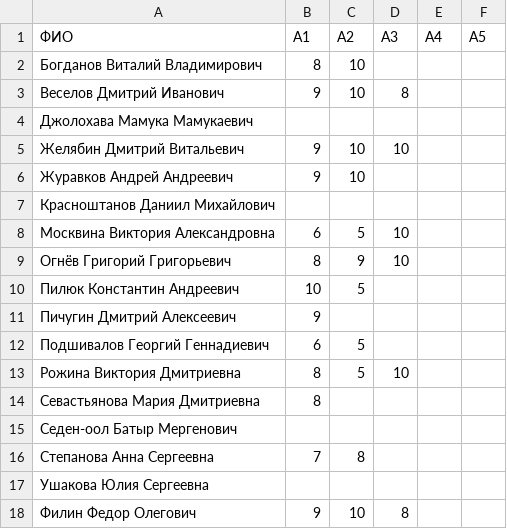
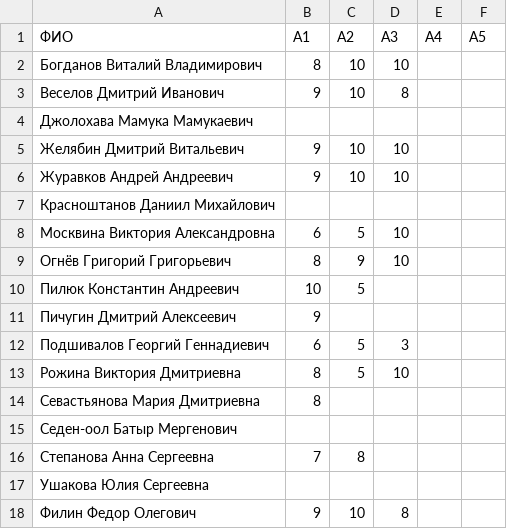
Before and after one commit to balezz/modern_dl, a CSV file: RESULTS.csv, drawn as a sheet.

Commit message:
Update RESULTS.csv

```diff
--- a/RESULTS.csv
+++ b/RESULTS.csv
@@ -1,3 +1,3 @@
 ФИО,А1,А2,А3,А4,А5
-Богданов Виталий Владимирович,8,10,,,
+Богданов Виталий Владимирович,8,10,10,,
 Веселов Дмитрий Иванович,9,10,8,,
@@ -5,3 +5,3 @@
 Желябин Дмитрий Витальевич,9,10,10,,
-Журавков Андрей Андреевич,9,10,,,
+Журавков Андрей Андреевич,9,10,10,,
 Красноштанов Даниил Михайлович,,,,,
@@ -11,3 +11,3 @@
 Пичугин Дмитрий Алексеевич,9,,,,
-Подшивалов Георгий Геннадиевич,6,5,,,
+Подшивалов Георгий Геннадиевич,6,5,3,,
 Рожина Виктория Дмитриевна,8,5,10,,
```
